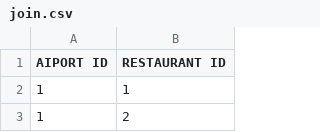
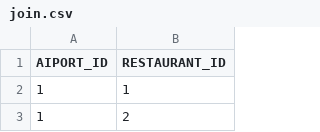
Before and after one commit to wrestlewithjad/wrestlewithjad, a CSV file: join.csv, drawn as a sheet; only a part is shown.

```diff
--- a/join.csv
+++ b/join.csv
@@ -1,2 +1,2 @@
-AIPORT ID,RESTAURANT  ID
+AIPORT_ID,RESTAURANT_ID
 1,1
```
Also changed, not shown: restaurants.csv, 7 other files.
